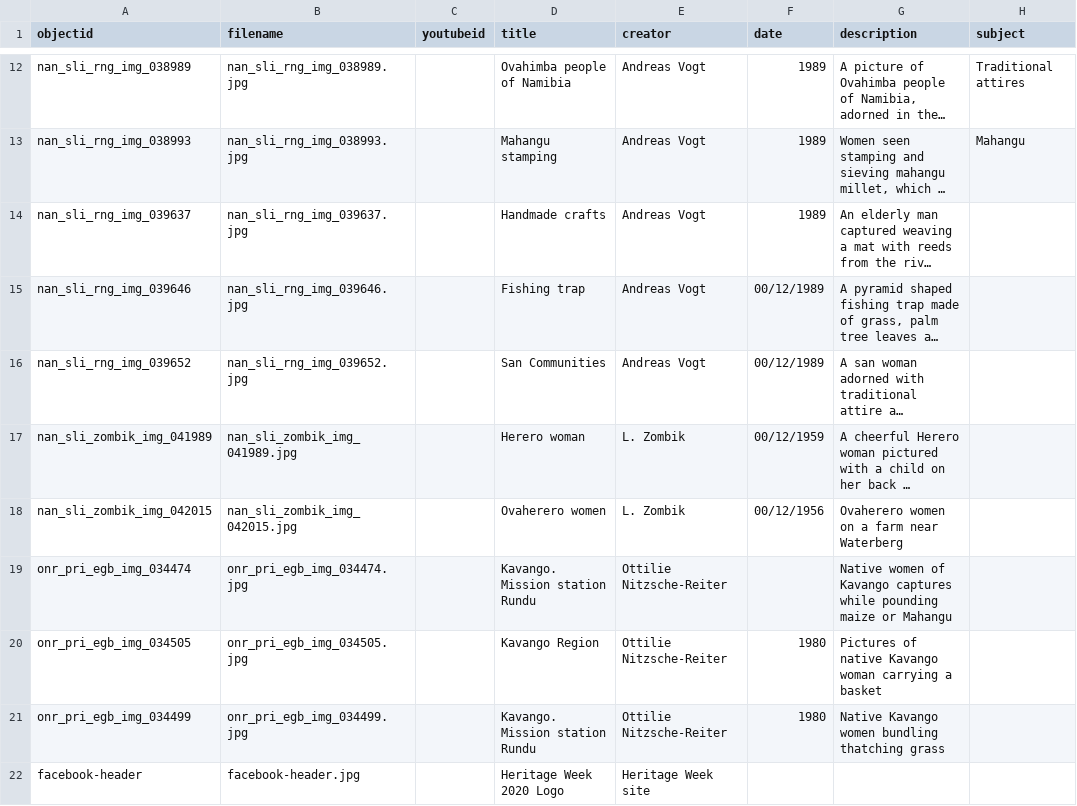
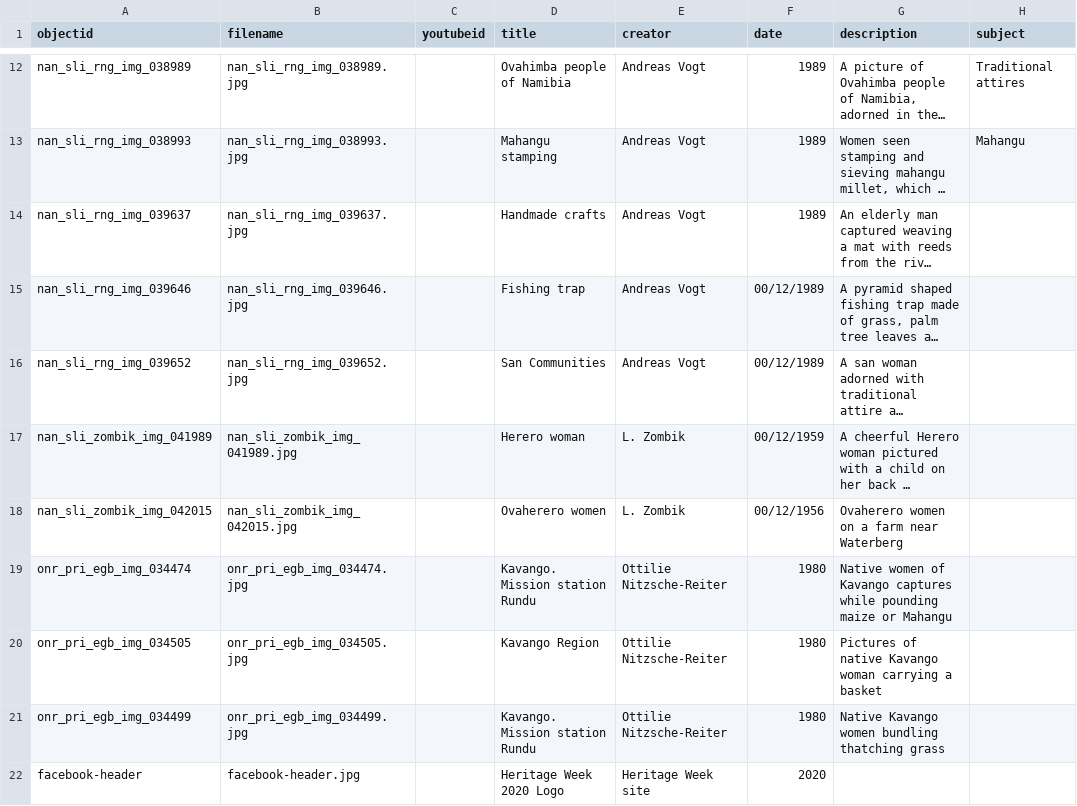
Before and after one commit to nustlib/heritage_week, a CSV file: _data/heritageweek.csv, drawn as a sheet; only a part is shown, gaps mark what is left out; long unchanged cells end in …; the diff names each change by its address in the sheet, - before the commit and + after, or states it on an @@ line.

Commit message:
Update heritageweek.csv

```diff
--- a/_data/heritageweek.csv
+++ b/_data/heritageweek.csv
-F19 (date): (empty)
+F19 (date): 1980
-F22 (date): (empty)
+F22 (date): 2020
```
